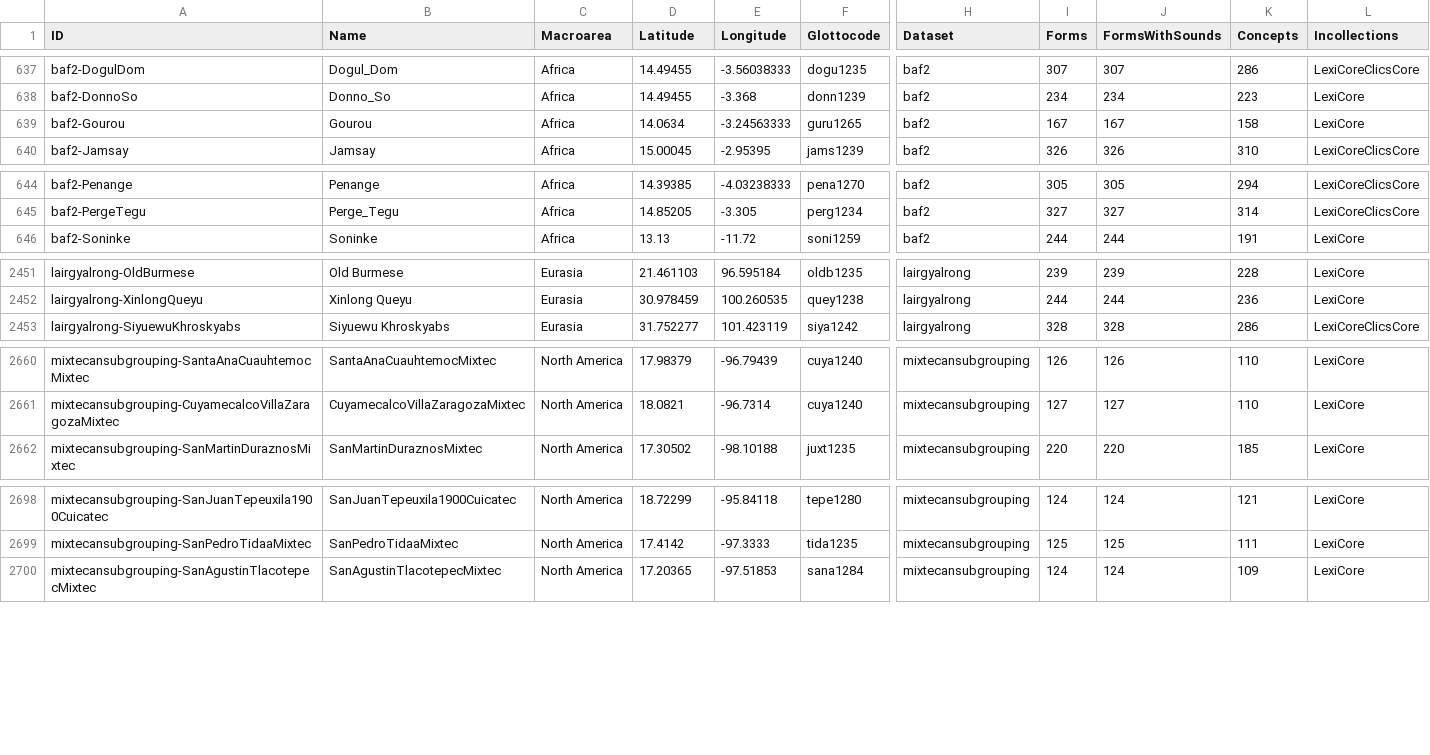
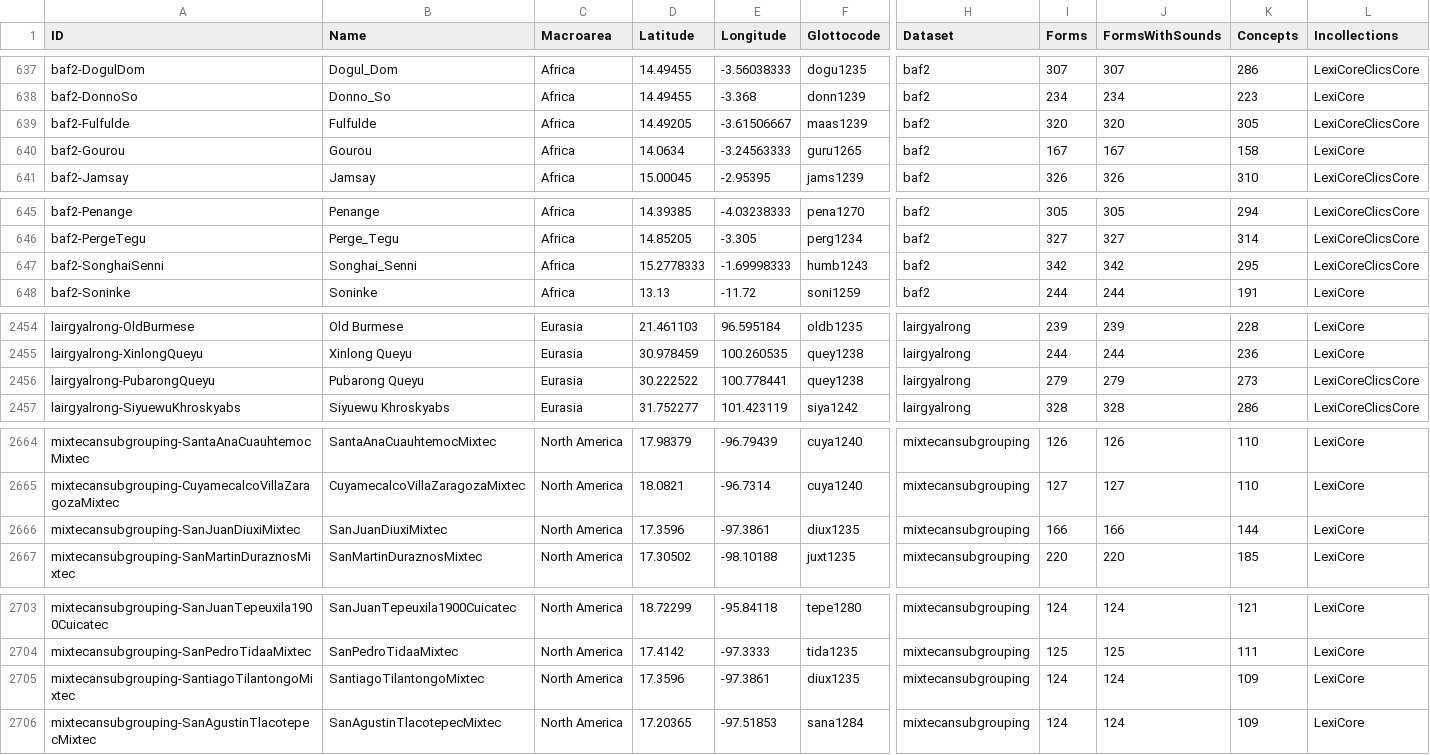
Before and after one commit to lexibank/lexibank-analysed, a CSV file: cldf/languages.csv, drawn as a sheet; only a part is shown, gaps mark what is left out; rows hold the shown columns only; the diff covers the shown part only; the diff names each change by its address in the sheet, - before the commit and + after, or states it on an @@ line.

```diff
--- a/cldf/languages.csv
+++ b/cldf/languages.csv
+row 639: baf2-Fulfulde | Fulfulde | Africa | 14.49205 | -3.61506667 | maas1239 | baf2 | 320 | 320 | 305 | LexiCoreClicsCore
+row 647: baf2-SonghaiSenni | Songhai_Senni | Africa | 15.2778333 | -1.69998333 | humb1243 | baf2 | 342 | 342 | 295 | LexiCoreClicsCore
+row 2456: lairgyalrong-PubarongQueyu | Pubarong Queyu | Eurasia | 30.222522 | 100.778441 | quey1238 | lairgyalrong | 279 | 279 | 273 | LexiCoreClicsCore
+row 2666: mixtecansubgrouping-SanJuanDiuxiMixtec | SanJuanDiuxiMixtec | North America | 17.3596 | -97.3861 | diux1235 | mixtecansubgrouping | 166 | 166 | 144 | LexiCore
+row 2705: mixtecansubgrouping-SantiagoTilantongoMixtec | SantiagoTilantongoMixtec | North America | 17.3596 | -97.3861 | diux1235 | mixtecansubgrouping | 124 | 124 | 109 | LexiCore
```
Also changed, not shown: 1 added row elsewhere in this file, cldf/collections.csv, cldf/contributions.csv, 13 other files.
